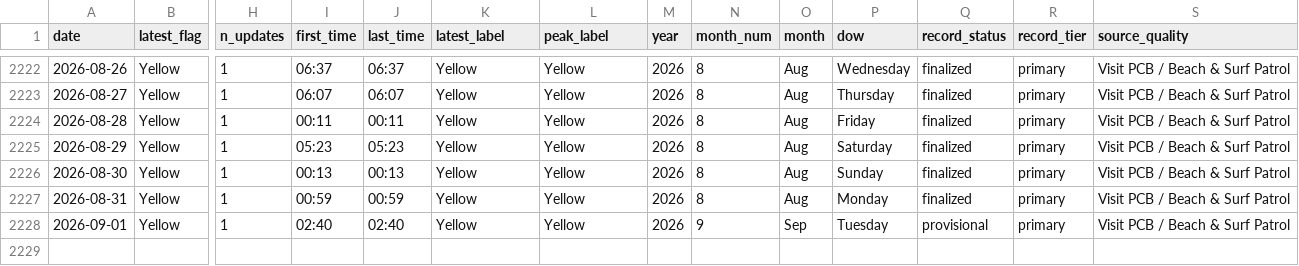
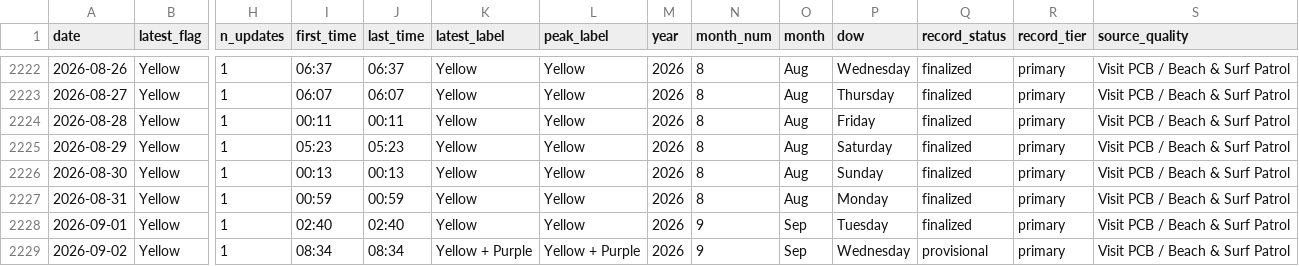
Before and after one commit to DCMedic/safe2swimpcb, a CSV file: data/flag_daily_master.csv, drawn as a sheet; only a part is shown, gaps mark what is left out; rows hold the shown columns only; the diff names each change by its address in the sheet, - before the commit and + after, or states it on an @@ line.

```diff
--- a/data/flag_daily_master.csv
+++ b/data/flag_daily_master.csv
-Q2228 (record_status): provisional
+Q2228 (record_status): finalized
+row 2229: 2026-09-02 | Yellow | 1 | 08:34 | 08:34 | Yellow + Purple | Yellow + Purple | 2026 | 9 | Sep | Wednesday | provisional | primary | Visit PCB / Beach & Surf Patrol
```
Also changed, not shown: data/environmental_daily.csv, data/flag_observations_master.csv, 6 other files.
